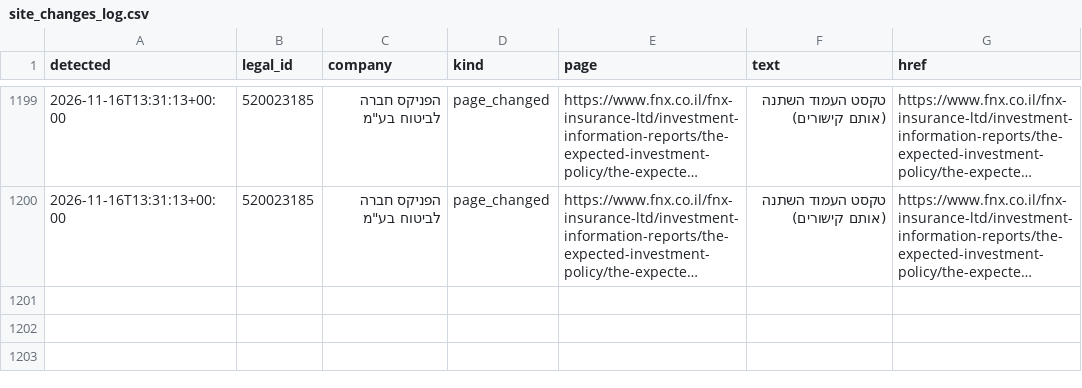
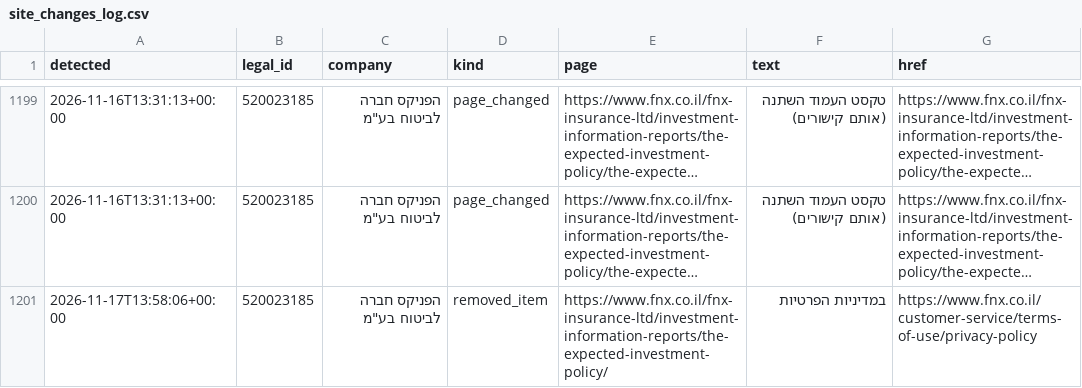
Before and after one commit to Revach123/MASLULIM, a CSV file: policy/companies/520023185/site_changes_log.csv, drawn as a sheet; only a part is shown, gaps mark what is left out; long unchanged cells end in …; the diff names each change by its address in the sheet, - before the commit and + after, or states it on an @@ line.

```diff
--- a/policy/companies/520023185/site_changes_log.csv
+++ b/policy/companies/520023185/site_changes_log.csv
+row 1201: 2026-11-17T13:58:06+00:00 | 520023185 | הפניקס חברה לביטוח בע"מ | removed_item | https://www.fnx.co.il/fnx-insurance-ltd/investment-information-reports/the-expected-investment-policy/ | במדיניות הפרטיות | https://www.fnx.co.il/customer-service/terms-of-use/privacy-policy
```
Also changed, not shown: 6 other files.
